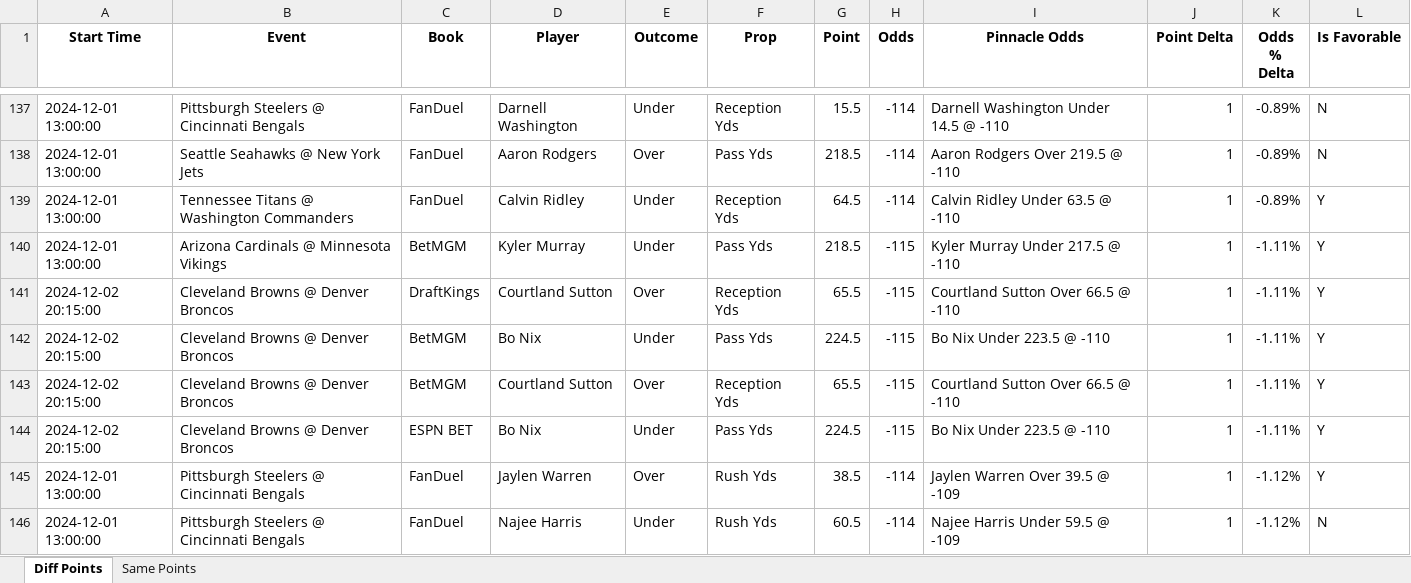
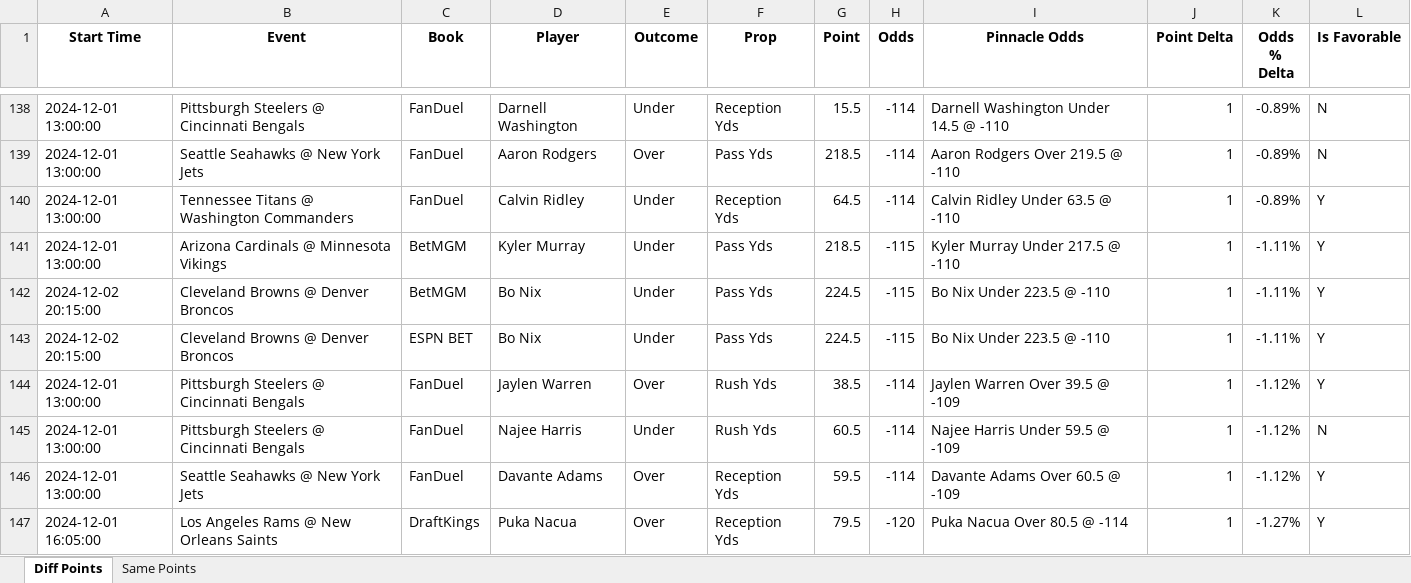
Before and after one commit to rahulShahCode/player-props-scraper, an Excel workbook: player_props.xlsx, sheet Diff Points, drawn as a sheet; only a part is shown, gaps mark what is left out; values as stored, in another font and other column widths than the file's, no borders; removed rows and columns are numbered as before the commit, all else as after; the diff covers the shown part only; the diff names each change by its address in the sheet, - before the commit and + after, or states it on an @@ line.

```diff
--- a/player_props.xlsx (sheet Diff Points)
+++ b/player_props.xlsx (sheet Diff Points)
-row 141: 2024-12-02 20:15:00 | Cleveland Browns @ Denver Broncos | DraftKings | Courtland Sutton | Over | Reception Yds | 65.5 | -115 | Courtland Sutton Over 66.5 @ -110 | 1 | -1.11% | Y
-row 143: 2024-12-02 20:15:00 | Cleveland Browns @ Denver Broncos | BetMGM | Courtland Sutton | Over | Reception Yds | 65.5 | -115 | Courtland Sutton Over 66.5 @ -110 | 1 | -1.11% | Y
+row 146: 2024-12-01 13:00:00 | Seattle Seahawks @ New York Jets | FanDuel | Davante Adams | Over | Reception Yds | 59.5 | -114 | Davante Adams Over 60.5 @ -109 | 1 | -1.12% | Y
+row 147: 2024-12-01 16:05:00 | Los Angeles Rams @ New Orleans Saints | DraftKings | Puka Nacua | Over | Reception Yds | 79.5 | -120 | Puka Nacua Over 80.5 @ -114 | 1 | -1.27% | Y
```
Also changed, not shown: 17 added rows, 16 removed rows and 4 edited cells elsewhere in this sheet, sheet Same Points, 2 other files.
